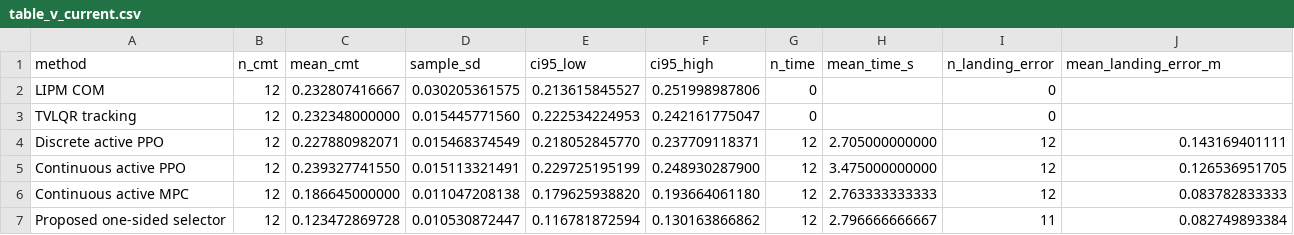
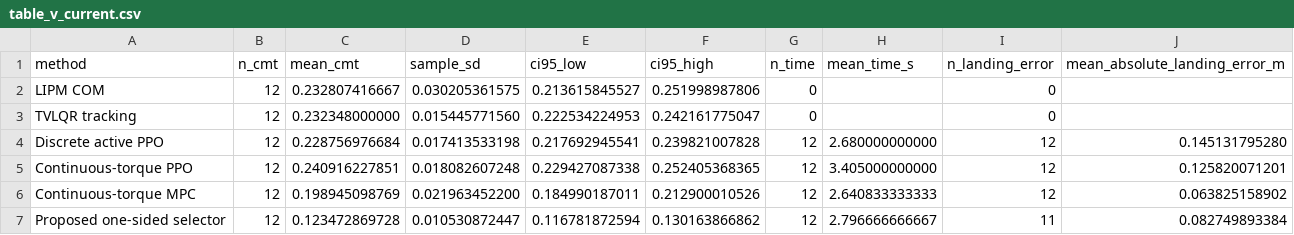
Before and after one commit to QTQT233/Sign-Constrained-Reinforcement-Learning-for-Energy-Efficient-Bipedal-Foot-Placement, a CSV file: results/paper2_current/table_v_current.csv, drawn as a sheet.

```diff
--- a/results/paper2_current/table_v_current.csv
+++ b/results/paper2_current/table_v_current.csv
@@ -1,7 +1,7 @@
-method,n_cmt,mean_cmt,sample_sd,ci95_low,ci95_high,n_time,mean_time_s,n_landing_error,mean_landing_error_m
+method,n_cmt,mean_cmt,sample_sd,ci95_low,ci95_high,n_time,mean_time_s,n_landing_error,mean_absolute_landing_error_m
 LIPM COM,12,0.232807416667,0.030205361575,0.213615845527,0.251998987806,0,,0,
 TVLQR tracking,12,0.232348000000,0.015445771560,0.222534224953,0.242161775047,0,,0,
-Discrete active PPO,12,0.227880982071,0.015468374549,0.218052845770,0.237709118371,12,2.705000000000,12,0.143169401111
-Continuous active PPO,12,0.239327741550,0.015113321491,0.229725195199,0.248930287900,12,3.475000000000,12,0.126536951705
-Continuous active MPC,12,0.186645000000,0.011047208138,0.179625938820,0.193664061180,12,2.763333333333,12,0.083782833333
+Discrete active PPO,12,0.228756976684,0.017413533198,0.217692945541,0.239821007828,12,2.680000000000,12,0.145131795280
+Continuous-torque PPO,12,0.240916227851,0.018082607248,0.229427087338,0.252405368365,12,3.405000000000,12,0.125820071201
+Continuous-torque MPC,12,0.198945098769,0.021963452200,0.184990187011,0.212900010526,12,2.640833333333,12,0.063825158902
 Proposed one-sided selector,12,0.123472869728,0.010530872447,0.116781872594,0.130163866862,12,2.796666666667,11,0.082749893384
```
Also changed, not shown: MANIFEST.csv, results/legacy/table_iv_pre_source_aligned_r1_20260721.csv, 40 other files.
